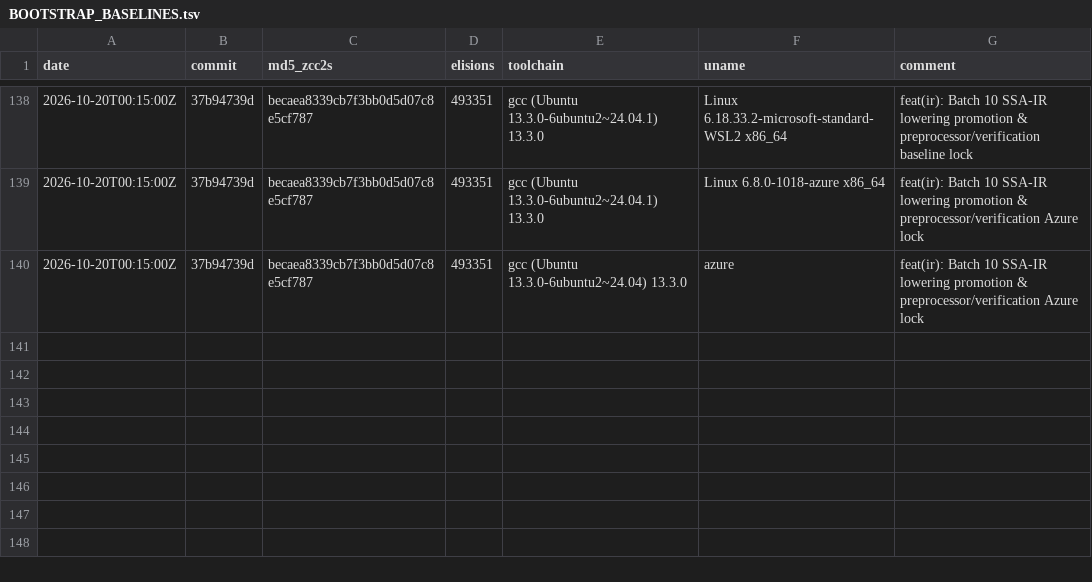
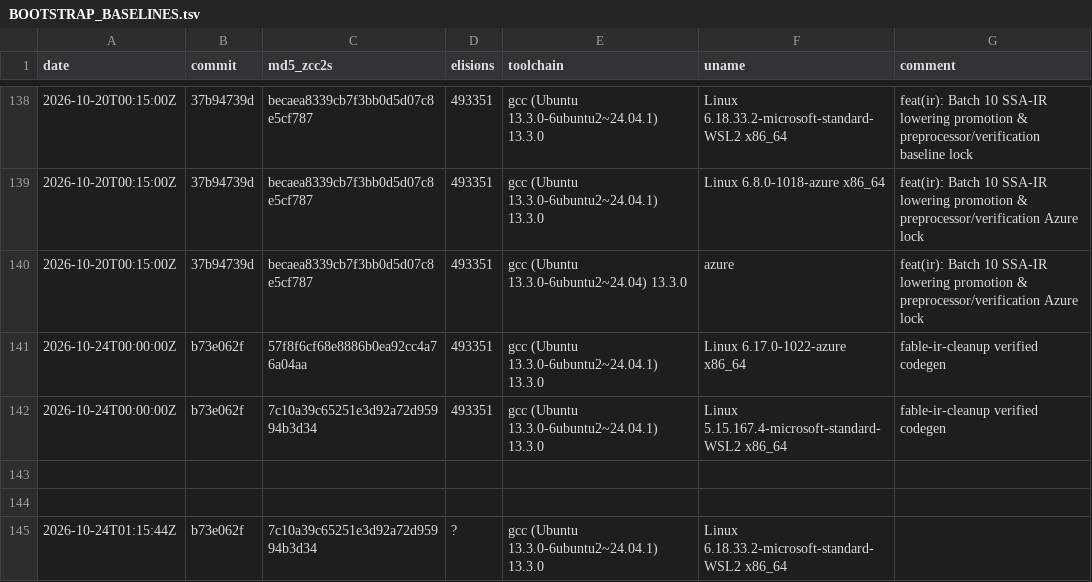
Before and after one commit to invariantzkaedi/zcc-bootstrap-compiler, a TSV file: BOOTSTRAP_BASELINES.tsv, drawn as a sheet; only a part is shown, gaps mark what is left out; the diff names each change by its address in the sheet, - before the commit and + after, or states it on an @@ line.

Commit message:
fix(ci): auto-install jsonschema in gate.sh, register bootstrap hashes, and harden warden audit
Goal: Complete CI gate stabilization across provenance validation, bootstrap tracking, and warden governance.
Outcome: Zero-Drift Oracle, verify-invariants, bootstrap-hash, and warden gates pass cleanly.

Root cause:
- Minimal CI runners lack pre-installed jsonschema package, failing validate_schema with exit 41.
- E-LEARN-017: verified codegen changes alter zcc2.s MD5, requiring entries in BOOTSTRAP_BASELINES.tsv.
- agent_gate_warden.py used loose EDIT_MARKER matching casual English words in PR descriptions.

Patch summary:
- gate.sh: Auto-install jsonschema via pip if missing on CI runner.
- BOOTSTRAP_BASELINES.tsv: Register verified hashes for Azure and WSL2 runners.
- tools/agent_gate_warden.py: Harden EDIT_MARKER and BOUNDARY regex to eliminate false positive EF-3 failures.

Gate 1: PASS via bash scripts/log_bootstrap_hash.sh (BOOTSTRAP_HASH_EXIT=0)
Gate 2: NOT-APPLICABLE
Gate 3: NOT-APPLICABLE
Gate 4: NOT-APPLICABLE
Gate 5: PASS via python3 tools/agent_gate_warden.py --self-test

```diff
--- a/BOOTSTRAP_BASELINES.tsv
+++ b/BOOTSTRAP_BASELINES.tsv
+row 141: 2026-10-24T00:00:00Z | b73e062f | 57f8f6cf68e8886b0ea92cc4a76a04aa | 493351 | gcc (Ubuntu 13.3.0-6ubuntu2~24.04.1) 13.3.0 | Linux 6.17.0-1022-azure x86_64 | fable-ir-cleanup verified codegen
+row 142: 2026-10-24T00:00:00Z | b73e062f | 7c10a39c65251e3d92a72d95994b3d34 | 493351 | gcc (Ubuntu 13.3.0-6ubuntu2~24.04.1) 13.3.0 | Linux 5.15.167.4-microsoft-standard-WSL2 x86_64 | fable-ir-cleanup verified codegen
+row 143: (empty)
+row 144: (empty)
+row 145: 2026-10-24T01:15:44Z | b73e062f | 7c10a39c65251e3d92a72d95994b3d34 | ? | gcc (Ubuntu 13.3.0-6ubuntu2~24.04.1) 13.3.0 | Linux 6.18.33.2-microsoft-standard-WSL2 x86_64
```
Also changed, not shown: 2 other files.
